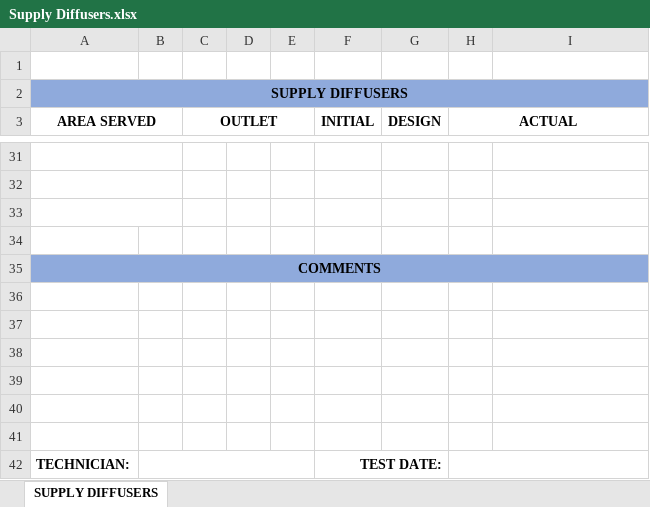
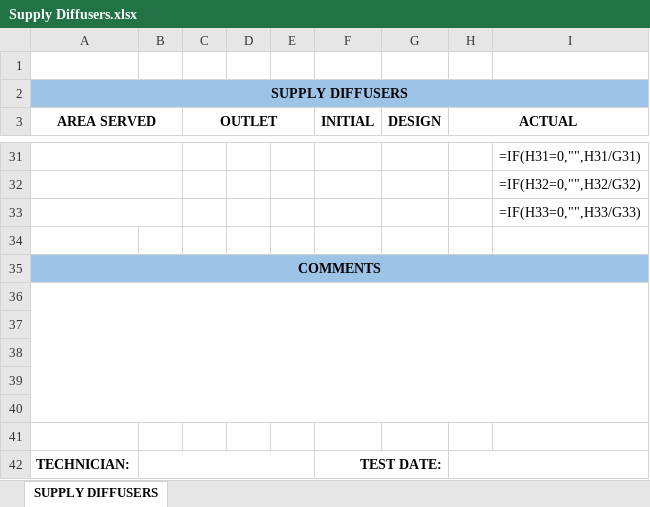
Before and after one commit to mhfuller99-wq/abp-report-builder, an Excel workbook: 03_Workbooks_and_Master_Templates/Supply Diffusers.xlsx, sheet SUPPLY DIFFUSERS, drawn as a sheet; only a part is shown, gaps mark what is left out; values as stored, in another font and other column widths than the file's, no borders; formulas without a stored value are shown as written; the diff covers the shown part only; the diff names each change by its address in the sheet, - before the commit and + after, or states it on an @@ line.

Commit message:
Preserve approved diffuser form totals and require duct review for outlet candidates

```diff
--- a/03_Workbooks_and_Master_Templates/Supply Diffusers.xlsx (sheet SUPPLY DIFFUSERS)
+++ b/03_Workbooks_and_Master_Templates/Supply Diffusers.xlsx (sheet SUPPLY DIFFUSERS)
-A2 fill: #8FAADC
+A2 fill: #9DC3E6
-B2:I2 fill: #8FAADC
+B2:I2 fill: none
-I31: (empty)
+I31: =IF(H31=0,"",H31/G31)
-I32: (empty)
+I32: =IF(H32=0,"",H32/G32)
-I33: (empty)
+I33: =IF(H33=0,"",H33/G33)
-A35 fill: #8FAADC
+A35 fill: #9DC3E6
-B35:I35 fill: #8FAADC
+B35:I35 fill: none
+A36:I40 merged
```
Also changed, not shown: 29 edited cells elsewhere in this sheet, charts or pictures, 6 other files.
